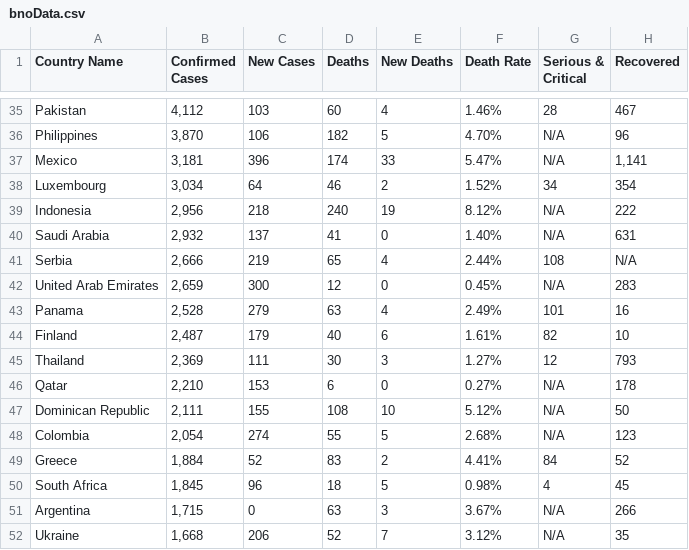
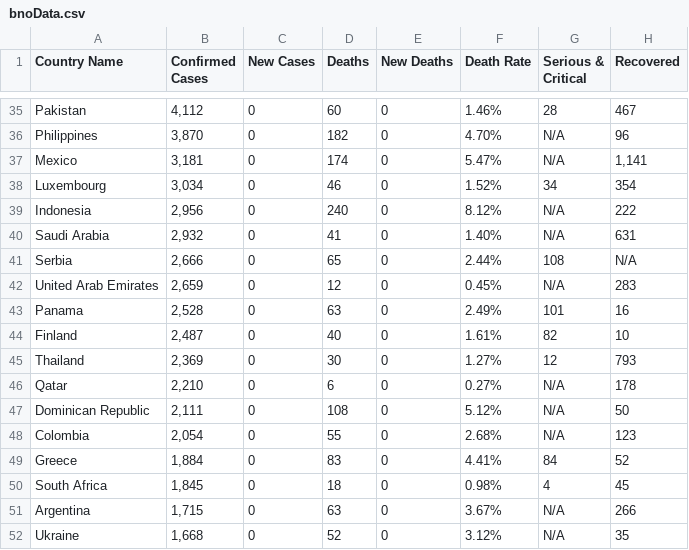
Before and after one commit to nikhilpothuru/Tracker19, a CSV file: csvFiles/bnoData.csv, drawn as a sheet; only a part is shown, gaps mark what is left out; the diff covers the shown part only; the diff names each change by its address in the sheet, - before the commit and + after, or states it on an @@ line.

```diff
--- a/csvFiles/bnoData.csv
+++ b/csvFiles/bnoData.csv
-C35 (New Cases): 103
+C35 (New Cases): 0
-E35 (New Deaths): 4
+E35 (New Deaths): 0
-C36 (New Cases): 106
+C36 (New Cases): 0
-E36 (New Deaths): 5
+E36 (New Deaths): 0
-C37 (New Cases): 396
+C37 (New Cases): 0
-E37 (New Deaths): 33
+E37 (New Deaths): 0
-C38 (New Cases): 64
+C38 (New Cases): 0
-E38 (New Deaths): 2
+E38 (New Deaths): 0
-C39 (New Cases): 218
+C39 (New Cases): 0
-E39 (New Deaths): 19
+E39 (New Deaths): 0
-C40 (New Cases): 137
+C40 (New Cases): 0
-C41 (New Cases): 219
+C41 (New Cases): 0
-E41 (New Deaths): 4
+E41 (New Deaths): 0
-C42 (New Cases): 300
+C42 (New Cases): 0
-C43 (New Cases): 279
+C43 (New Cases): 0
-E43 (New Deaths): 4
+E43 (New Deaths): 0
-C44 (New Cases): 179
+C44 (New Cases): 0
-E44 (New Deaths): 6
+E44 (New Deaths): 0
-C45 (New Cases): 111
+C45 (New Cases): 0
-E45 (New Deaths): 3
+E45 (New Deaths): 0
-C46 (New Cases): 153
+C46 (New Cases): 0
-C47 (New Cases): 155
+C47 (New Cases): 0
-E47 (New Deaths): 10
+E47 (New Deaths): 0
-C48 (New Cases): 274
+C48 (New Cases): 0
-E48 (New Deaths): 5
+E48 (New Deaths): 0
-C49 (New Cases): 52
+C49 (New Cases): 0
-E49 (New Deaths): 2
+E49 (New Deaths): 0
-C50 (New Cases): 96
+C50 (New Cases): 0
-E50 (New Deaths): 5
+E50 (New Deaths): 0
-E51 (New Deaths): 3
+E51 (New Deaths): 0
-C52 (New Cases): 206
+C52 (New Cases): 0
-E52 (New Deaths): 7
+E52 (New Deaths): 0
```
Also changed, not shown: 129 edited cells elsewhere in this file, csvFiles/stateData/bnoStateData.csv, 2 other files.
